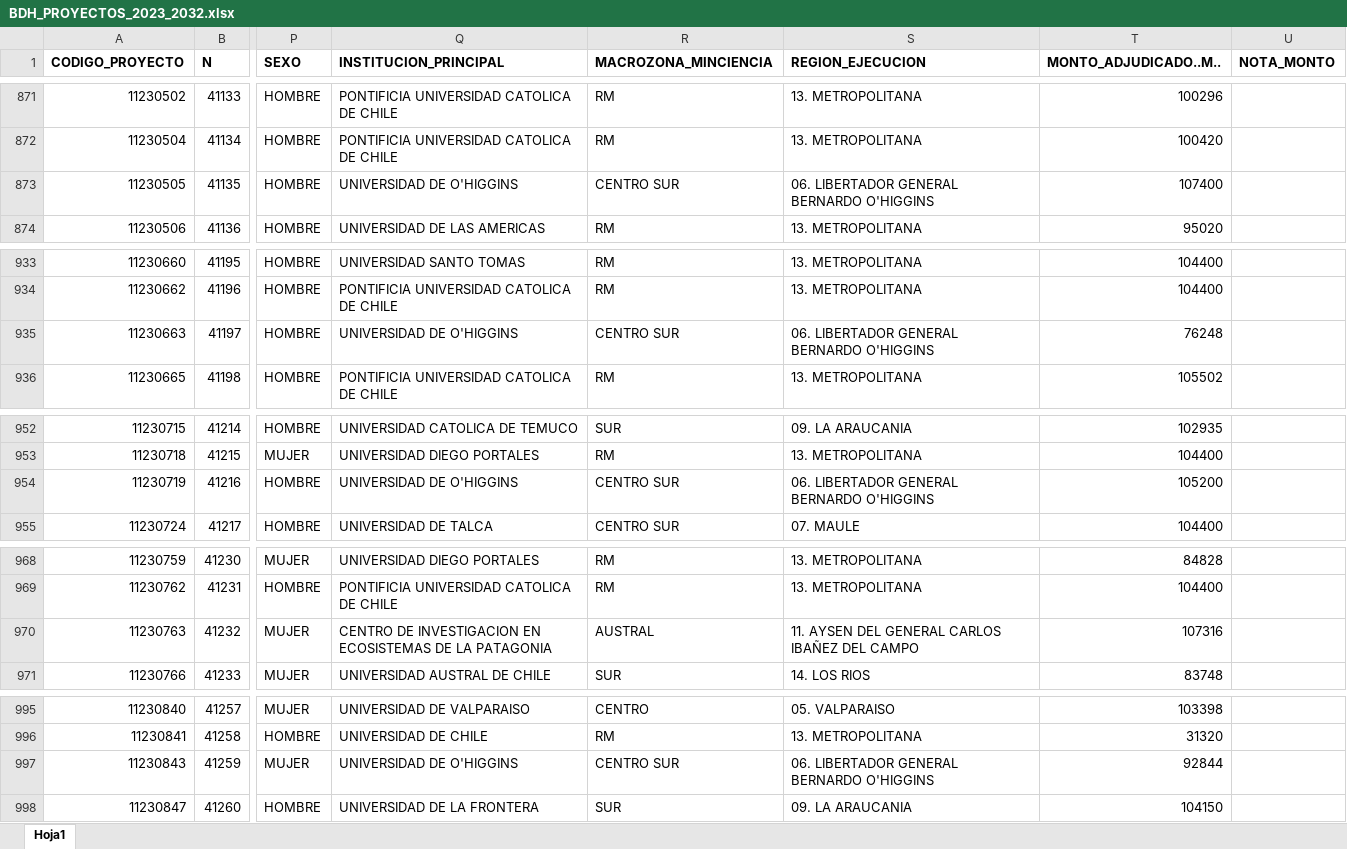
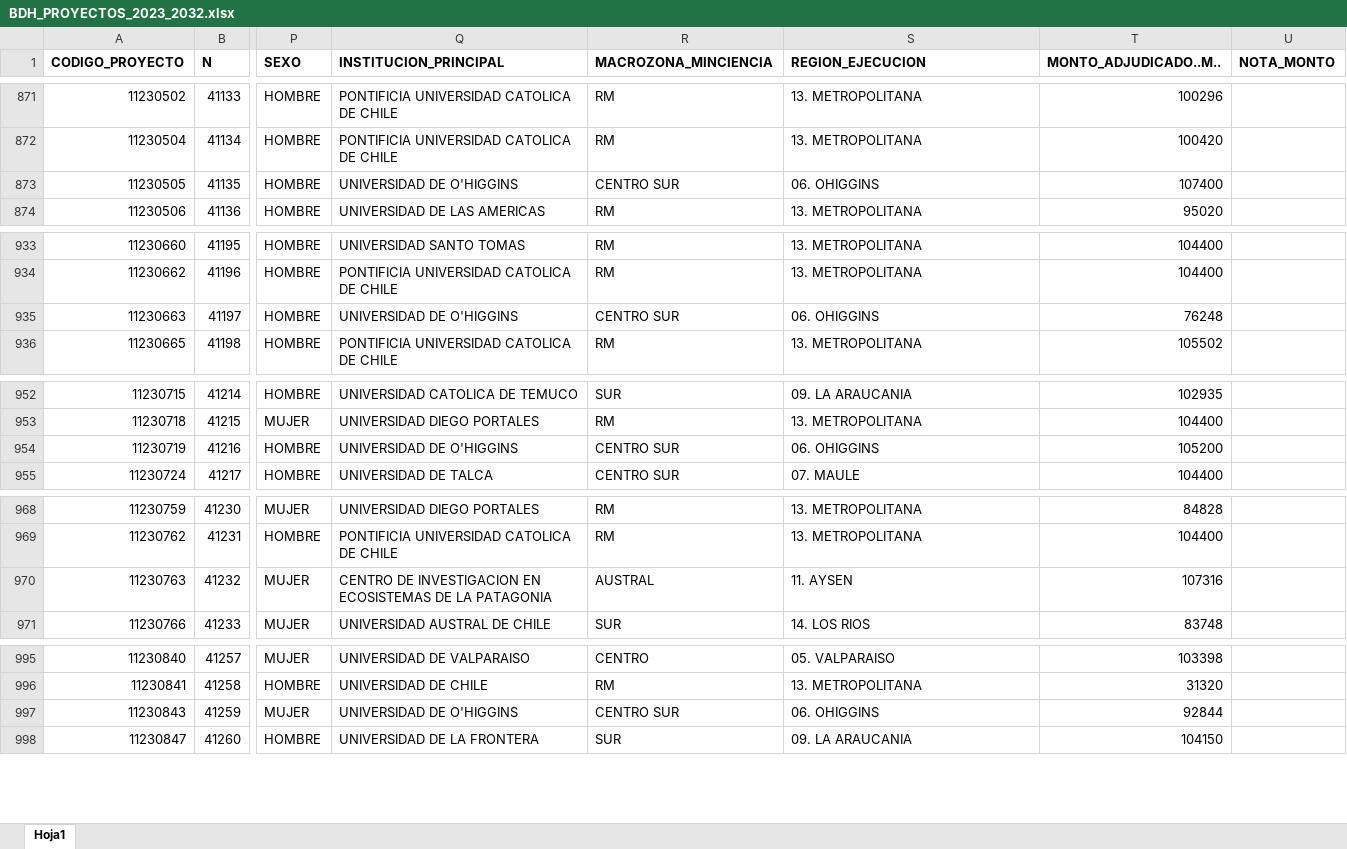
Before and after one commit to ANID-GITHUB/Historico-de-Proyectos-Adjudicados, an Excel workbook: BDH_PROYECTOS_2023_2032.xlsx, sheet Hoja1, drawn as a sheet; only a part is shown, gaps mark what is left out; values as stored, in another font and other column widths than the file's, no borders; conditional formats not drawn; the diff covers the shown part only; the diff names each change by its address in the sheet, - before the commit and + after, or states it on an @@ line.

Commit message:
Actualizacion_14062023
Normalización de Regiones

```diff
--- a/BDH_PROYECTOS_2023_2032.xlsx (sheet Hoja1)
+++ b/BDH_PROYECTOS_2023_2032.xlsx (sheet Hoja1)
-S873 (REGION_EJECUCION): 06. LIBERTADOR GENERAL BERNARDO O'HIGGINS
+S873 (REGION_EJECUCION): 06. OHIGGINS
-S935 (REGION_EJECUCION): 06. LIBERTADOR GENERAL BERNARDO O'HIGGINS
+S935 (REGION_EJECUCION): 06. OHIGGINS
-S954 (REGION_EJECUCION): 06. LIBERTADOR GENERAL BERNARDO O'HIGGINS
+S954 (REGION_EJECUCION): 06. OHIGGINS
-S970 (REGION_EJECUCION): 11. AYSEN DEL GENERAL CARLOS IBAÑEZ DEL CAMPO
+S970 (REGION_EJECUCION): 11. AYSEN
-S997 (REGION_EJECUCION): 06. LIBERTADOR GENERAL BERNARDO O'HIGGINS
+S997 (REGION_EJECUCION): 06. OHIGGINS
```
Also changed, not shown: 20 edited cells elsewhere in this sheet, 4 other files.
